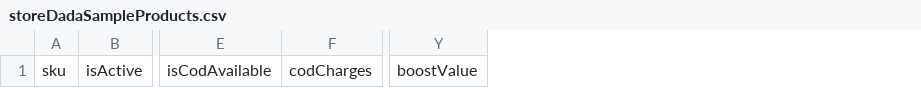
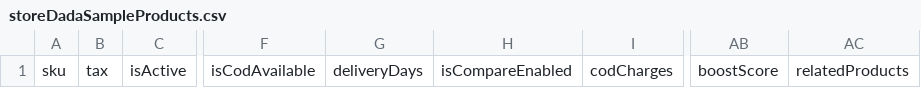
Before and after one commit to anas-mohd10/dzd-backend, a CSV file: src/assets/files/storeDadaSampleProducts.csv, drawn as a sheet; only a part is shown, gaps mark what is left out; removed rows and columns are numbered as before the commit, all else as after; the diff names each change by its address in the sheet, - before the commit and + after, or states it on an @@ line.

Commit message:
sample csv updated

```diff
--- a/src/assets/files/storeDadaSampleProducts.csv
+++ b/src/assets/files/storeDadaSampleProducts.csv
+column B, row 1: tax
+column G, row 1: deliveryDays
+column H, row 1: isCompareEnabled
-column Y, row 1: boostValue
+column AB, row 1: boostScore
+column AC, row 1: relatedProducts
```
